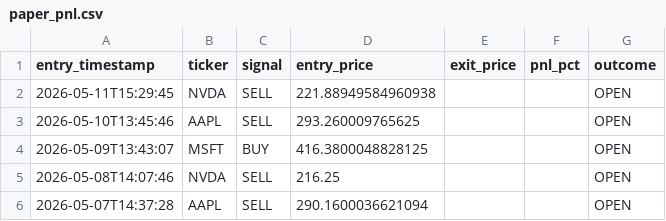
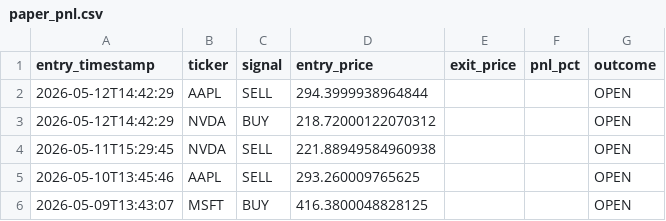
Before and after one commit to williamabrams88-hub/finance---investment-orchestrator, a CSV file: stock-sentiment/reports/paper_pnl.csv, drawn as a sheet; only a part is shown; the shorter side is filled out with more unchanged rows; the diff names each change by its address in the sheet, - before the commit and + after, or states it on an @@ line.

```diff
--- a/stock-sentiment/reports/paper_pnl.csv
+++ b/stock-sentiment/reports/paper_pnl.csv
+row 2: 2026-05-12T14:42:29 | AAPL | SELL | 294.3999938964844 |  |  | OPEN
+row 3: 2026-05-12T14:42:29 | NVDA | BUY | 218.72000122070312 |  |  | OPEN
```
Also changed, not shown: stock-sentiment/reports/daily_digest.csv, stock-sentiment/reports/scores.csv, 1 other file.
